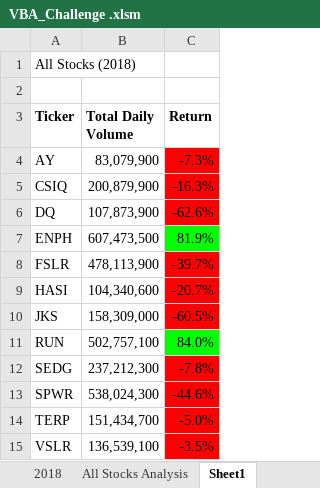
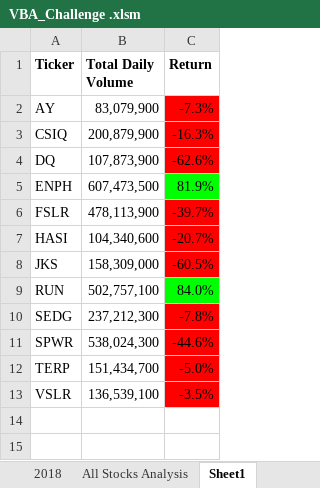
Before and after one commit to sowmyavemulapalli/All_Stocks_Analysis, an Excel workbook: VBA_Challenge .xlsm, sheet Sheet1, drawn as a sheet; values as stored, in another font and other column widths than the file's, no borders; the diff names each change by its address in the sheet, - before the commit and + after, or states it on an @@ line.

```diff
--- a/VBA_Challenge .xlsm (sheet Sheet1)
+++ b/VBA_Challenge .xlsm (sheet Sheet1)
-row 1: All Stocks (2018)
-row 2: (empty)
```
Also changed, not shown: charts or pictures, 2 other files.
